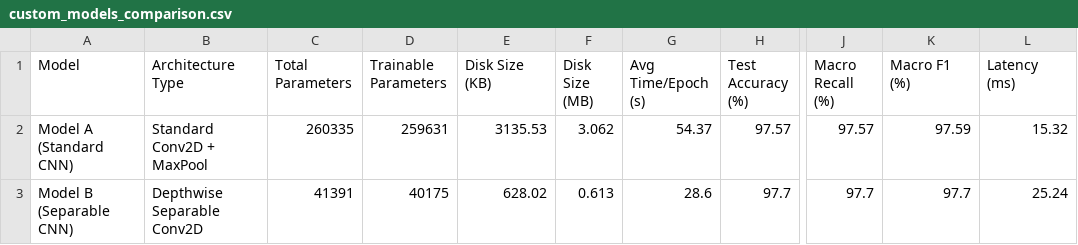
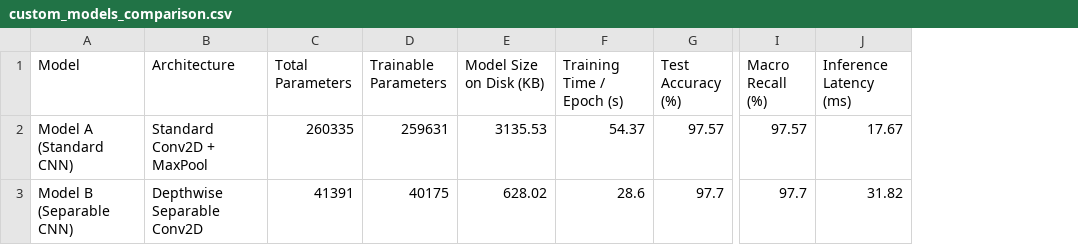
Before and after one commit to thevinufernando/cnn-based-vegetable-classification-model, a CSV file: results/tables/custom_models_comparison.csv, drawn as a sheet; only a part is shown, gaps mark what is left out; removed rows and columns are numbered as before the commit, all else as after; the diff names each change by its address in the sheet, - before the commit and + after, or states it on an @@ line.

```diff
--- a/results/tables/custom_models_comparison.csv
+++ b/results/tables/custom_models_comparison.csv
-column F (Disk Size (MB)), rows 2-3: 3.062 | 0.613
-column K (Macro F1 (%)), rows 2-3: 97.59 | 97.7
-column L (Latency (ms)), rows 2-3: 15.32 | 25.24
+column J (Inference Latency (ms)), rows 2-3: 17.67 | 31.82
-B1: Architecture Type
+B1: Architecture
-E1: Disk Size (KB)
+E1: Model Size on Disk (KB)
-F1: Avg Time/Epoch (s)
+F1: Training Time / Epoch (s)
```
Also changed, not shown: results/tables/master_comparison.csv, 8 other files.
